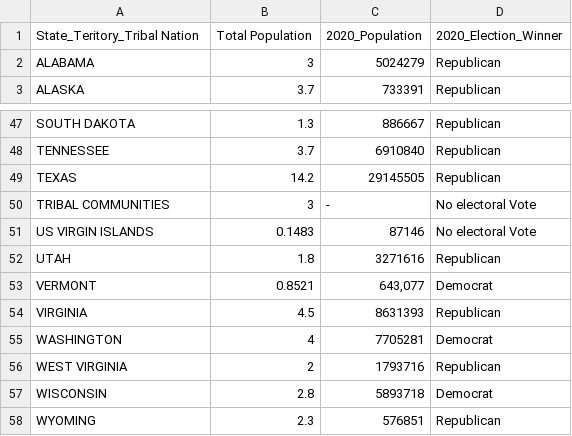
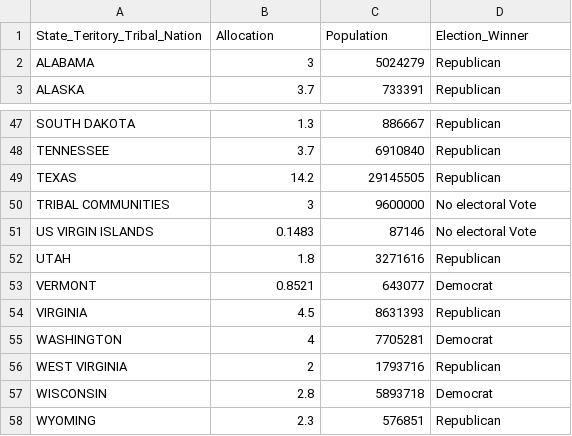
Before and after one commit to Kossi-Akplaka/Data608-Visualization, a CSV file: Story 1/IIJA FUNDING DATA.csv, drawn as a sheet; only a part is shown, gaps mark what is left out.

```diff
--- a/Story 1/IIJA FUNDING DATA.csv
+++ b/Story 1/IIJA FUNDING DATA.csv
@@ -1,2 +1,2 @@
-State_Teritory_Tribal Nation,Total Population,2020_Population ,2020_Election_Winner
+State_Teritory_Tribal_Nation,Allocation,Population ,Election_Winner
 ALABAMA,3,5024279,Republican
@@ -49,6 +49,6 @@ TENNESSEE,3.7,6910840,Republican
 TEXAS,14.2,29145505,Republican
-TRIBAL COMMUNITIES,3,-,No electoral Vote
+TRIBAL COMMUNITIES,3,9600000,No electoral Vote
 US VIRGIN ISLANDS,0.1483,87146,No electoral Vote
 UTAH,1.8,3271616,Republican
-VERMONT,0.8521," 643,077",Democrat
+VERMONT,0.8521, 643077,Democrat
 VIRGINIA,4.5,8631393,Republican
```
Also changed, not shown: 1 other file.
